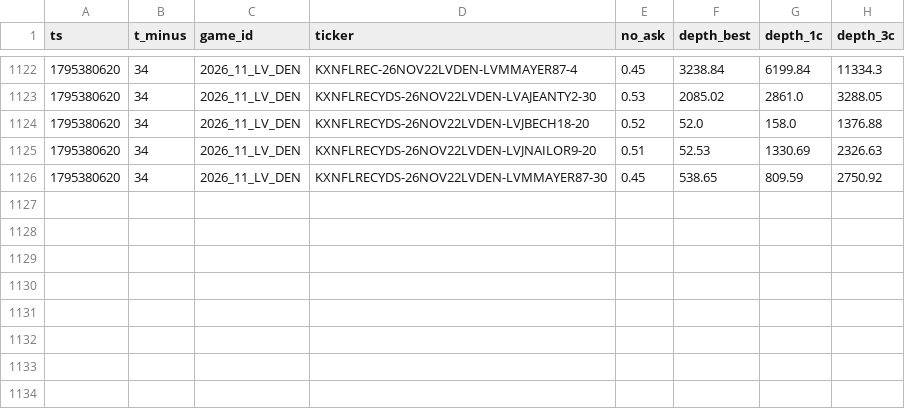
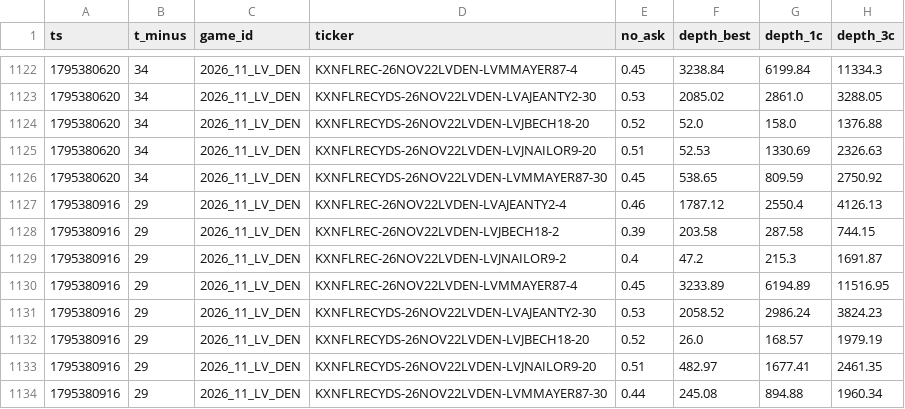
Before and after one commit to sevroauasmo/nfl-betting-lab, a CSV file: paper/state/live/depth.csv, drawn as a sheet; only a part is shown, gaps mark what is left out.

Commit message:
live-trader: 2026-11-22T20:55Z

```diff
--- a/paper/state/live/depth.csv
+++ b/paper/state/live/depth.csv
@@ -1126 +1126,9 @@ ts,t_minus,game_id,ticker,no_ask,depth_best,depth_1c,depth_3c
 1795380620,34,2026_11_LV_DEN,KXNFLRECYDS-26NOV22LVDEN-LVMMAYER87-30,0.45,538.65,809.59,2750.92
+1795380916,29,2026_11_LV_DEN,KXNFLREC-26NOV22LVDEN-LVAJEANTY2-4,0.46,1787.12,2550.4,4126.13
+1795380916,29,2026_11_LV_DEN,KXNFLREC-26NOV22LVDEN-LVJBECH18-2,0.39,203.58,287.58,744.15
+1795380916,29,2026_11_LV_DEN,KXNFLREC-26NOV22LVDEN-LVJNAILOR9-2,0.4,47.2,215.3,1691.87
+1795380916,29,2026_11_LV_DEN,KXNFLREC-26NOV22LVDEN-LVMMAYER87-4,0.45,3233.89,6194.89,11516.95
+1795380916,29,2026_11_LV_DEN,KXNFLRECYDS-26NOV22LVDEN-LVAJEANTY2-30,0.53,2058.52,2986.24,3824.23
+1795380916,29,2026_11_LV_DEN,KXNFLRECYDS-26NOV22LVDEN-LVJBECH18-20,0.52,26.0,168.57,1979.19
+1795380916,29,2026_11_LV_DEN,KXNFLRECYDS-26NOV22LVDEN-LVJNAILOR9-20,0.51,482.97,1677.41,2461.35
+1795380916,29,2026_11_LV_DEN,KXNFLRECYDS-26NOV22LVDEN-LVMMAYER87-30,0.44,245.08,894.88,1960.34
```
Also changed, not shown: 1 other file.
